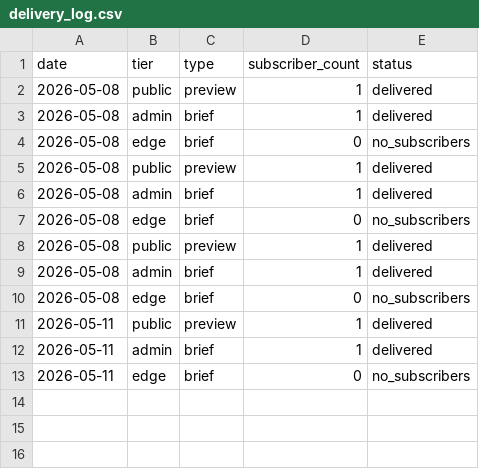
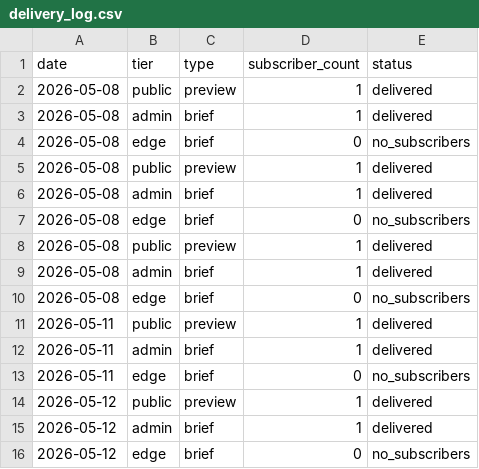
Before and after one commit to srotzin/overnight-edge, a CSV file: delivery_log.csv, drawn as a sheet.

```diff
--- a/delivery_log.csv
+++ b/delivery_log.csv
@@ -13 +13,4 @@ date,tier,type,subscriber_count,status
 2026-05-11,edge,brief,0,no_subscribers
+2026-05-12,public,preview,1,delivered
+2026-05-12,admin,brief,1,delivered
+2026-05-12,edge,brief,0,no_subscribers
```
Also changed, not shown: squeeze_log.csv, 43 other files.
